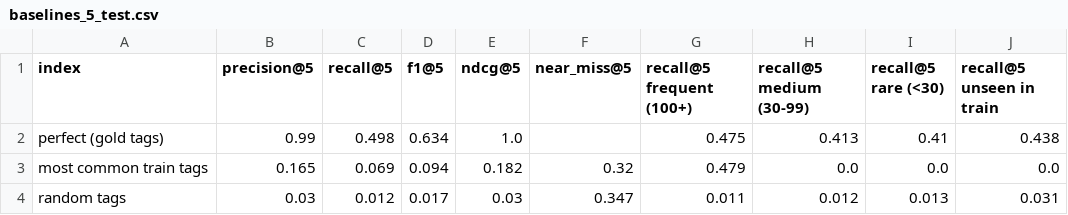
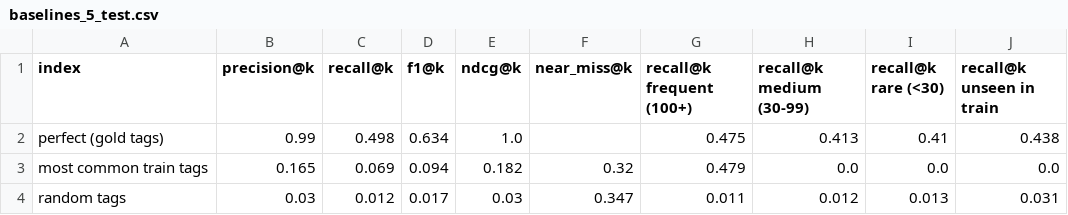
Before and after one commit to ngnma/ai-assisted-curation-ted, a CSV file: results/baselines_5_test.csv, drawn as a sheet.

```diff
--- a/results/baselines_5_test.csv
+++ b/results/baselines_5_test.csv
@@ -1,2 +1,2 @@
-index,precision@5,recall@5,f1@5,ndcg@5,near_miss@5,recall@5 frequent (100+),recall@5 medium (30-99),recall@5 rare (<30),recall@5 unseen in train
+index,precision@k,recall@k,f1@k,ndcg@k,near_miss@k,recall@k frequent (100+),recall@k medium (30-99),recall@k rare (<30),recall@k unseen in train
 perfect (gold tags),0.99,0.498,0.634,1.0,,0.475,0.413,0.41,0.438
```
Also changed, not shown: results/baselines_10_test.csv, 6 other files.
